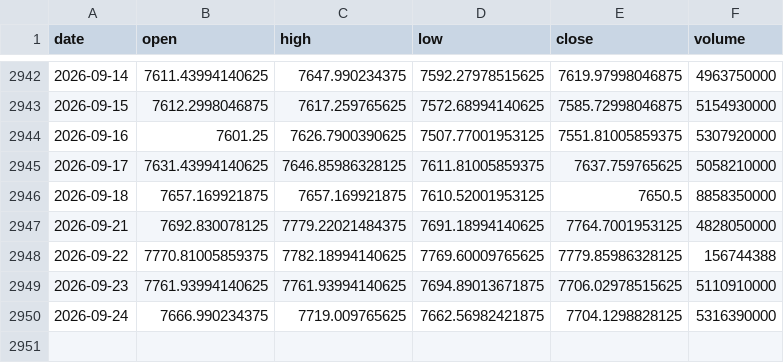
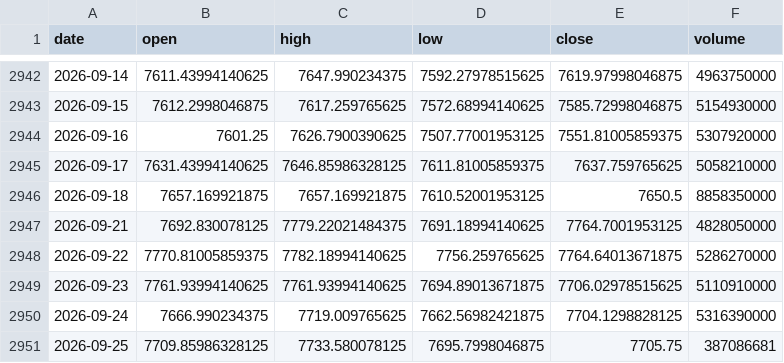
Before and after one commit to zetaaztra/David-ML, a CSV file: data/sp500_daily.csv, drawn as a sheet; only a part is shown, gaps mark what is left out.

Commit message:
Auto-sync: Market data update 2026-09-25 14:11

```diff
--- a/data/sp500_daily.csv
+++ b/data/sp500_daily.csv
@@ -2947,4 +2947,5 @@ date,open,high,low,close,volume
 2026-09-21,7692.830078125,7779.22021484375,7691.18994140625,7764.7001953125,4828050000
-2026-09-22,7770.81005859375,7782.18994140625,7769.60009765625,7779.85986328125,156744388
+2026-09-22,7770.81005859375,7782.18994140625,7756.259765625,7764.64013671875,5286270000
 2026-09-23,7761.93994140625,7761.93994140625,7694.89013671875,7706.02978515625,5110910000
 2026-09-24,7666.990234375,7719.009765625,7662.56982421875,7704.1298828125,5316390000
+2026-09-25,7709.85986328125,7733.580078125,7695.7998046875,7705.75,387086681
```
Also changed, not shown: data/nifty_daily.csv, data/vix_daily.csv.
